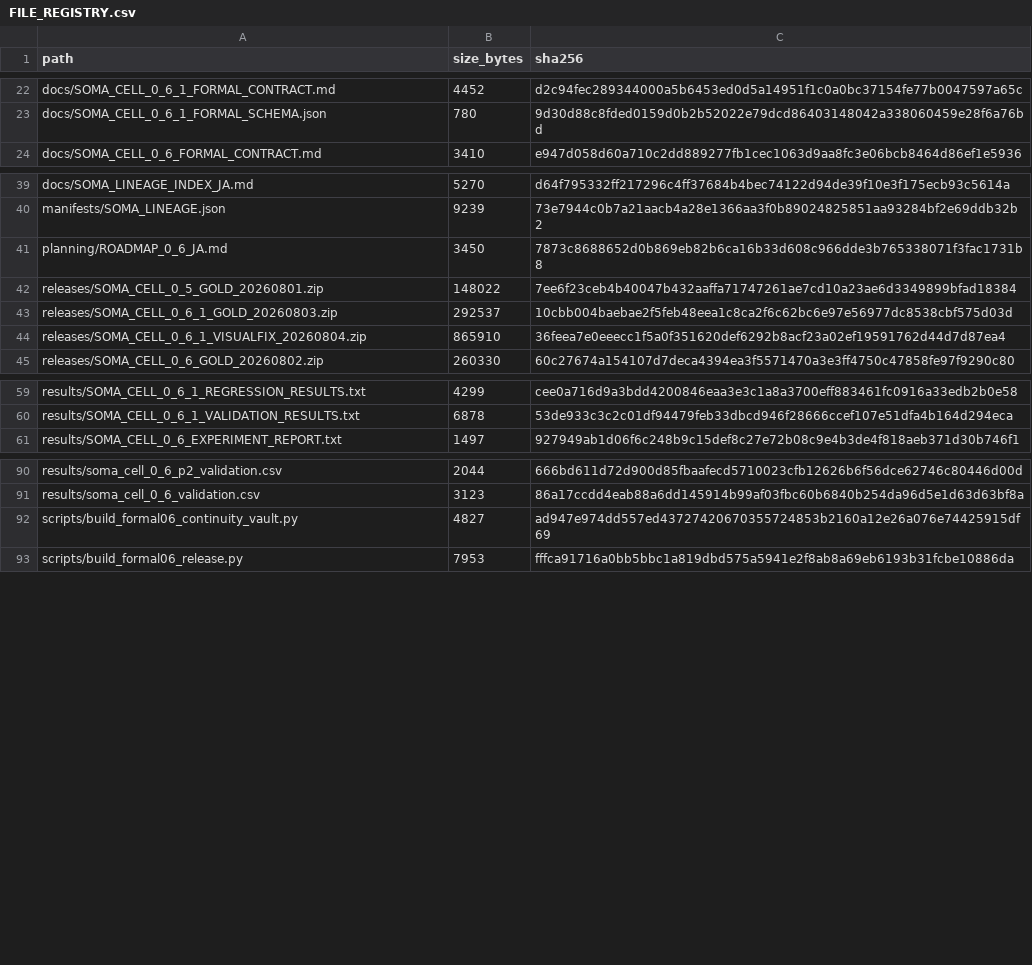
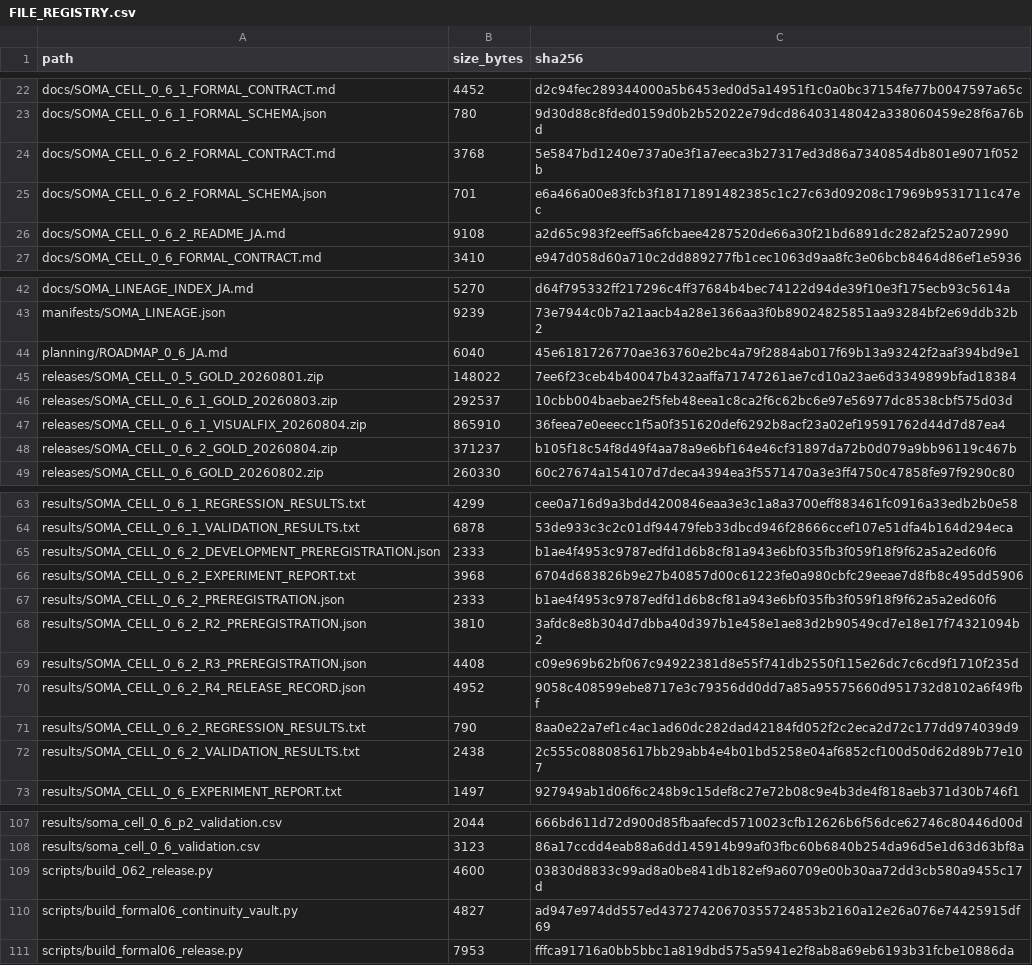
Before and after one commit to halc8312/soma-cell, a CSV file: manifests/FILE_REGISTRY.csv, drawn as a sheet; only a part is shown, gaps mark what is left out; the diff covers the shown part only.

Commit message:
feat(0.6.2): meter neural modules and freeze negative audit result

```diff
--- a/manifests/FILE_REGISTRY.csv
+++ b/manifests/FILE_REGISTRY.csv
@@ -23,2 +23,5 @@ docs/SOMA_CELL_0_6_1_FORMAL_CONTRACT.md,4452,d2c94fec289344000a5b6453ed0d5a14951
 docs/SOMA_CELL_0_6_1_FORMAL_SCHEMA.json,780,9d30d88c8fded0159d0b2b52022e79dcd86403148042a338060459e28f6a76bd
+docs/SOMA_CELL_0_6_2_FORMAL_CONTRACT.md,3768,5e5847bd1240e737a0e3f1a7eeca3b27317ed3d86a7340854db801e9071f052b
+docs/SOMA_CELL_0_6_2_FORMAL_SCHEMA.json,701,e6a466a00e83fcb3f18171891482385c1c27c63d09208c17969b9531711c47ec
+docs/SOMA_CELL_0_6_2_README_JA.md,9108,a2d65c983f2eeff5a6fcbaee4287520de66a30f21bd6891dc282af252a072990
 docs/SOMA_CELL_0_6_FORMAL_CONTRACT.md,3410,e947d058d60a710c2dd889277fb1cec1063d9aa8fc3e06bcb8464d86ef1e5936
@@ -40,3 +43,3 @@ docs/SOMA_LINEAGE_INDEX_JA.md,5270,d64f795332ff217296c4ff37684b4bec74122d94de39f
 manifests/SOMA_LINEAGE.json,9239,73e7944c0b7a21aacb4a28e1366aa3f0b89024825851aa93284bf2e69ddb32b2
-planning/ROADMAP_0_6_JA.md,3450,7873c8688652d0b869eb82b6ca16b33d608c966dde3b765338071f3fac1731b8
+planning/ROADMAP_0_6_JA.md,6040,45e6181726770ae363760e2bc4a79f2884ab017f69b13a93242f2aaf394bd9e1
 releases/SOMA_CELL_0_5_GOLD_20260801.zip,148022,7ee6f23ceb4b40047b432aaffa71747261ae7cd10a23ae6d3349899bfad18384
@@ -44,2 +47,3 @@ releases/SOMA_CELL_0_6_1_GOLD_20260803.zip,292537,10cbb004baebae2f5feb48eea1c8ca
 releases/SOMA_CELL_0_6_1_VISUALFIX_20260804.zip,865910,36feea7e0eeecc1f5a0f351620def6292b8acf23a02ef19591762d44d7d87ea4
+releases/SOMA_CELL_0_6_2_GOLD_20260804.zip,371237,b105f18c54f8d49f4aa78a9e6bf164e46cf31897da72b0d079a9bb96119c467b
 releases/SOMA_CELL_0_6_GOLD_20260802.zip,260330,60c27674a154107d7deca4394ea3f5571470a3e3ff4750c47858fe97f9290c80
@@ -60,2 +64,10 @@ results/SOMA_CELL_0_6_1_REGRESSION_RESULTS.txt,4299,cee0a716d9a3bdd4200846eaa3e3
 results/SOMA_CELL_0_6_1_VALIDATION_RESULTS.txt,6878,53de933c3c2c01df94479feb33dbcd946f28666ccef107e51dfa4b164d294eca
+results/SOMA_CELL_0_6_2_DEVELOPMENT_PREREGISTRATION.json,2333,b1ae4f4953c9787edfd1d6b8cf81a943e6bf035fb3f059f18f9f62a5a2ed60f6
+results/SOMA_CELL_0_6_2_EXPERIMENT_REPORT.txt,3968,6704d683826b9e27b40857d00c61223fe0a980cbfc29eeae7d8fb8c495dd5906
+results/SOMA_CELL_0_6_2_PREREGISTRATION.json,2333,b1ae4f4953c9787edfd1d6b8cf81a943e6bf035fb3f059f18f9f62a5a2ed60f6
+results/SOMA_CELL_0_6_2_R2_PREREGISTRATION.json,3810,3afdc8e8b304d7dbba40d397b1e458e1ae83d2b90549cd7e18e17f74321094b2
+results/SOMA_CELL_0_6_2_R3_PREREGISTRATION.json,4408,c09e969b62bf067c94922381d8e55f741db2550f115e26dc7c6cd9f1710f235d
+results/SOMA_CELL_0_6_2_R4_RELEASE_RECORD.json,4952,9058c408599ebe8717e3c79356dd0dd7a85a95575660d951732d8102a6f49fbf
+results/SOMA_CELL_0_6_2_REGRESSION_RESULTS.txt,790,8aa0e22a7ef1c4ac1ad60dc282dad42184fd052f2c2eca2d72c177dd974039d9
+results/SOMA_CELL_0_6_2_VALIDATION_RESULTS.txt,2438,2c555c088085617bb29abb4e4b01bd5258e04af6852cf100d50d62d89b77e107
 results/SOMA_CELL_0_6_EXPERIMENT_REPORT.txt,1497,927949ab1d06f6c248b9c15def8c27e72b08c9e4b3de4f818aeb371d30b746f1
@@ -91,2 +108,3 @@ results/soma_cell_0_6_p2_validation.csv,2044,666bd611d72d900d85fbaafecd5710023cf
 results/soma_cell_0_6_validation.csv,3123,86a17ccdd4eab88a6dd145914b99af03fbc60b6840b254da96d5e1d63d63bf8a
+scripts/build_062_release.py,4600,03830d8833c99ad8a0be841db182ef9a60709e00b30aa72dd3cb580a9455c17d
 scripts/build_formal06_continuity_vault.py,4827,ad947e974dd557ed43727420670355724853b2160a12e26a076e74425915df69
```
Also changed, not shown: 24 added rows and 6 edited cells elsewhere in this file, TEST_MATRIX.csv, 37 other files.
